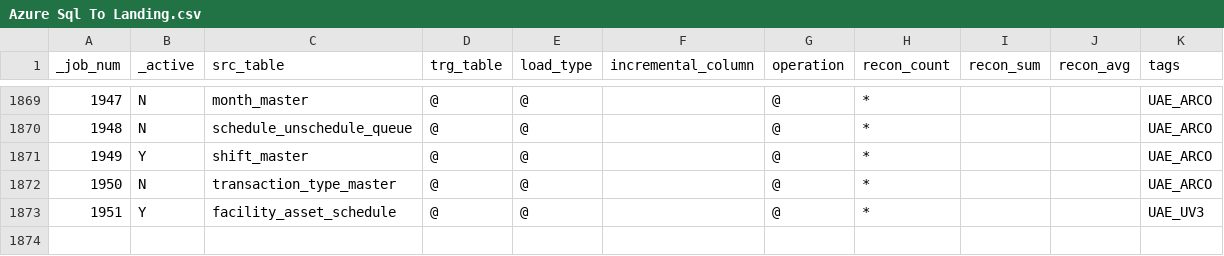
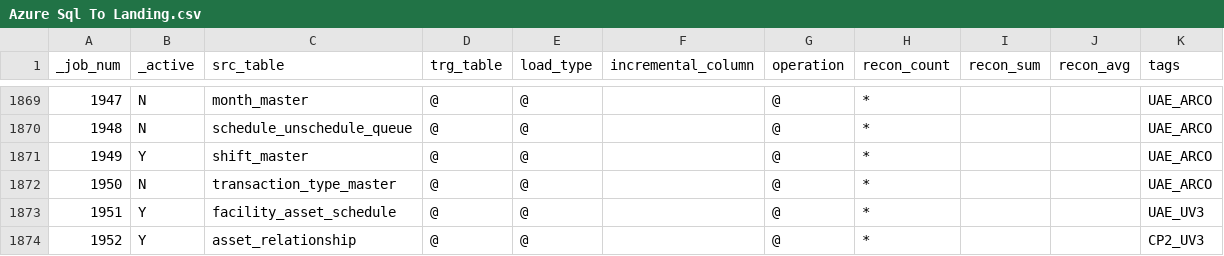
Before and after one commit to CP-DT-REPO/Datalake, a CSV file: config/jobs/Azure Sql To Landing.csv, drawn as a sheet; only a part is shown, gaps mark what is left out.

Commit message:
Add asset_relationship entry to Azure Sql To Landing

```diff
--- a/config/jobs/Azure Sql To Landing.csv
+++ b/config/jobs/Azure Sql To Landing.csv
@@ -1873 +1873,2 @@ _job_num,_active,src_table,trg_table,load_type,incremental_column,operation,reco
 1951,Y,facility_asset_schedule,@,@,,@,*,,,UAE_UV3
+1952,Y,asset_relationship,@,@,,@,*,,,CP2_UV3
```
